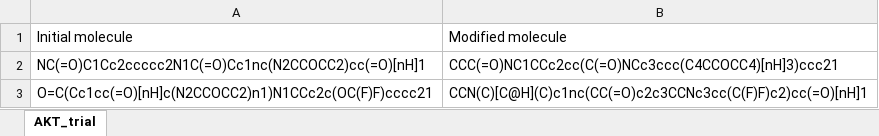
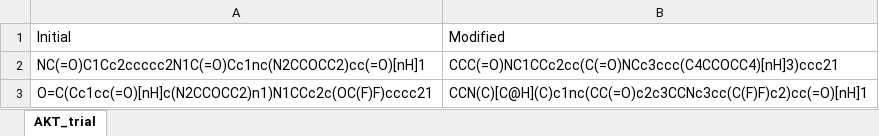
Before and after one commit to mew-two-github/de-Novo-drug-Design, an Excel workbook: 3.6/Generated Molecules/AKT_trial.xlsx, sheet AKT_trial, drawn as a sheet; only a part is shown; values as stored, in another font and other column widths than the file's, no borders; removed rows and columns are numbered as before the commit, all else as after; the diff names each change by its address in the sheet, - before the commit and + after, or states it on an @@ line.

```diff
--- a/3.6/Generated Molecules/AKT_trial.xlsx (sheet AKT_trial)
+++ b/3.6/Generated Molecules/AKT_trial.xlsx (sheet AKT_trial)
-row 1: Initial molecule | Modified molecule
+row 1: Initial | Modified
```
Also changed, not shown: 18 other files.
